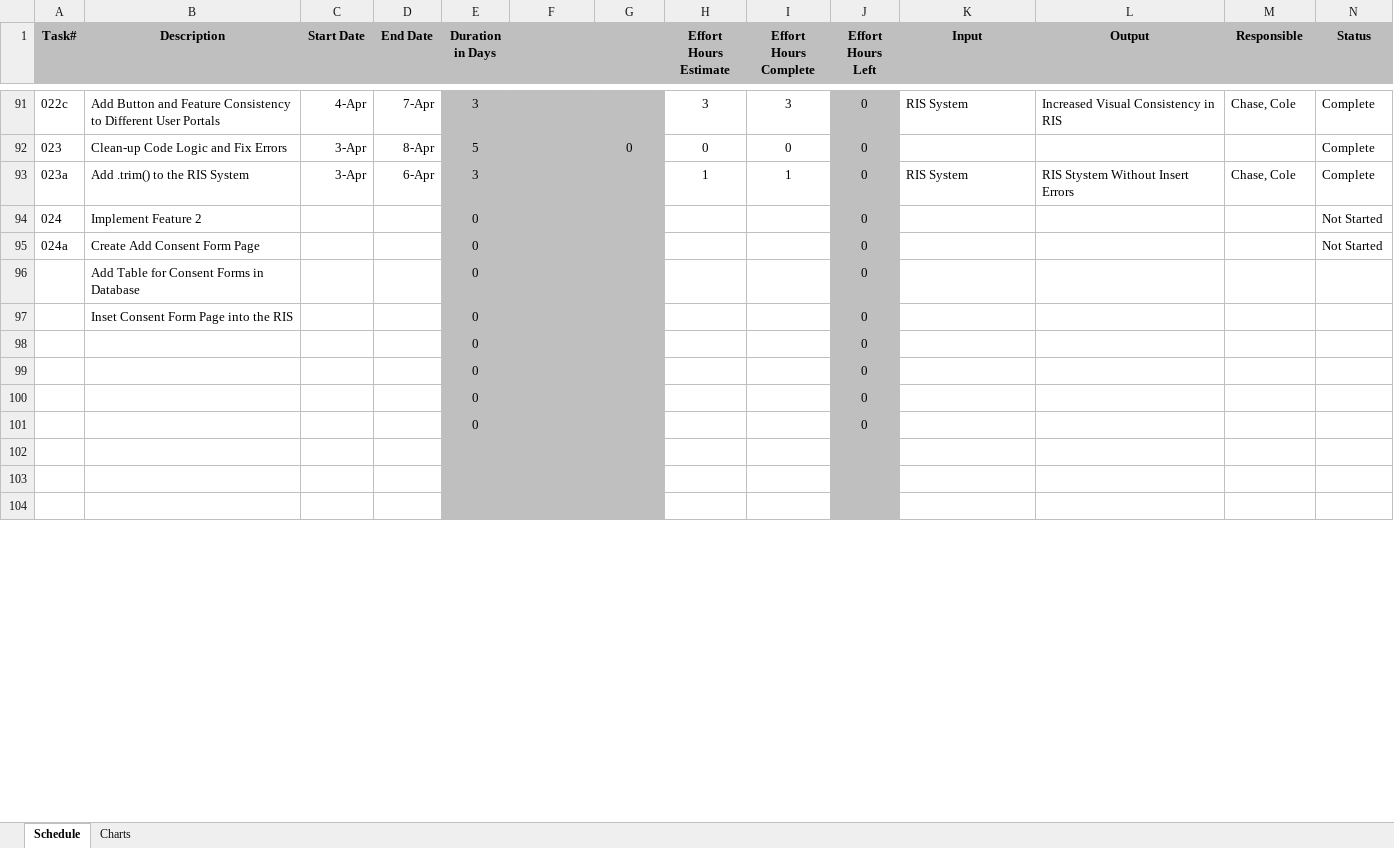
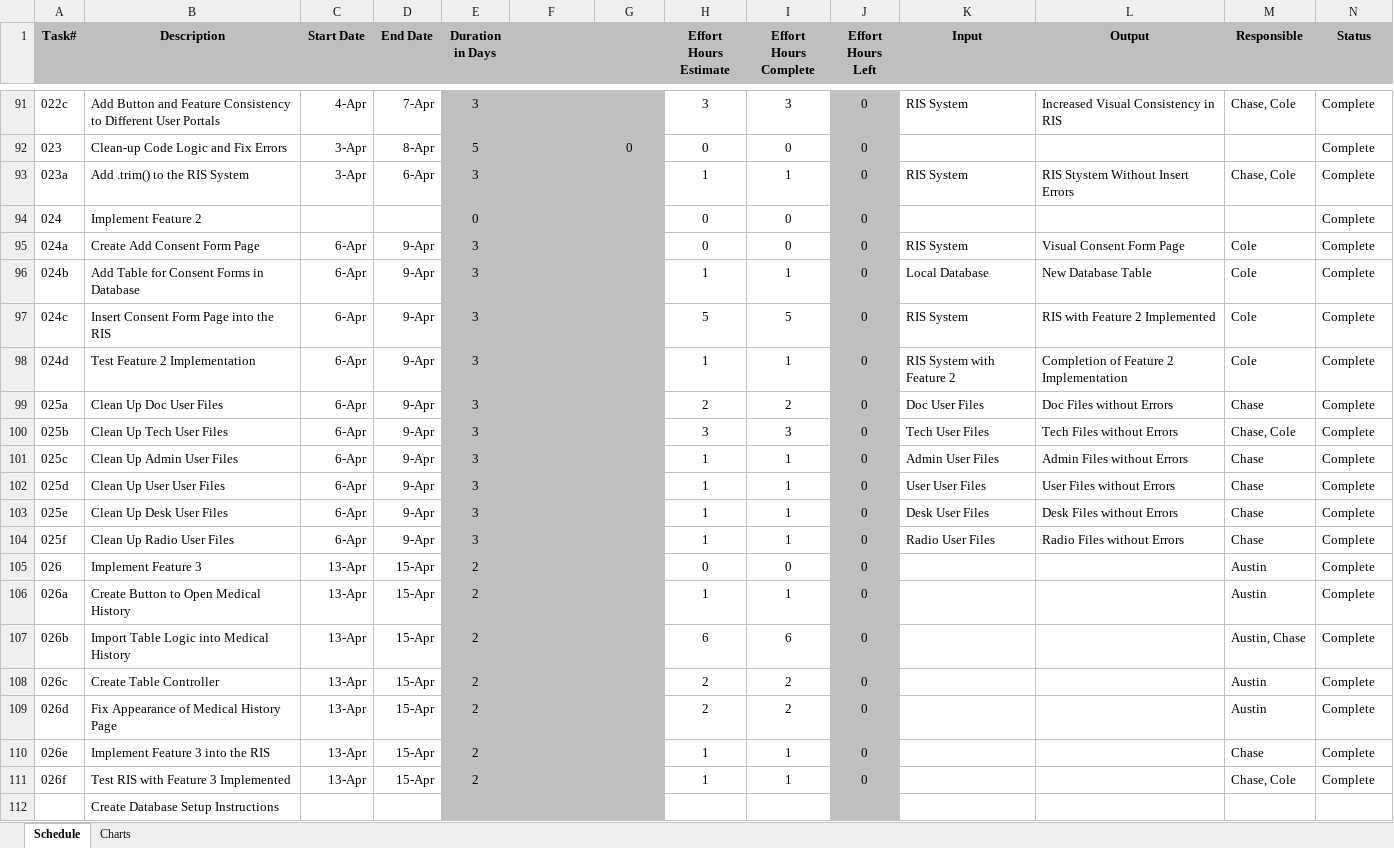
Before and after one commit to Revelmonger/Team4Project, an Excel workbook: Deliverables/4. ProjectSchedule/Schedule-Team4.xlsx, sheet Schedule, drawn as a sheet; only a part is shown, gaps mark what is left out; the shorter side is filled out with more unchanged rows; values as stored, in another font and other column widths than the file's, no borders; removed rows and columns are numbered as before the commit, all else as after; the diff covers the shown part only; the diff names each change by its address in the sheet, - before the commit and + after, or states it on an @@ line.

Commit message:
Added Deliverables and changes some
Chase

```diff
--- a/Deliverables/4. ProjectSchedule/Schedule-Team4.xlsx (sheet Schedule)
+++ b/Deliverables/4. ProjectSchedule/Schedule-Team4.xlsx (sheet Schedule)
-H94:H95 (Effort Hours Estimate): (empty)
+H94:H95 (Effort Hours Estimate): 0
-I94:I95 (Effort Hours Complete): (empty)
+I94:I95 (Effort Hours Complete): 0
-N94:N95 (Status): Not Started
+N94:N95 (Status): Complete
-C95 (Start Date): (empty)
+C95 (Start Date): 6-Apr
-D95 (End Date): (empty)
+D95 (End Date): 9-Apr
-E95 (Duration in Days): 0
+E95 (Duration in Days): 3
-K95 (Input): (empty)
+K95 (Input): RIS System
-L95 (Output): (empty)
+L95 (Output): Visual Consent Form Page
-M95 (Responsible): (empty)
+M95 (Responsible): Cole
-row 96:  | Add Table for Consent Forms in Database |  |  | 0 |  |  |  |  | 0
-row 97:  | Inset Consent Form Page into the RIS |  |  | 0 |  |  |  |  | 0
-row 98:  |  |  |  | 0 |  |  |  |  | 0
-row 99:  |  |  |  | 0 |  |  |  |  | 0
-row 100:  |  |  |  | 0 |  |  |  |  | 0
-row 101:  |  |  |  | 0 |  |  |  |  | 0
+row 96: 024b | Add Table for Consent Forms in Database | 6-Apr | 9-Apr | 3 |  |  | 1 | 1 | 0 | Local Database | New Database Table | Cole | Complete
+row 97: 024c | Insert Consent Form Page into the RIS | 6-Apr | 9-Apr | 3 |  |  | 5 | 5 | 0 | RIS System | RIS with Feature 2 Implemented | Cole | Complete
+row 98: 024d | Test Feature 2 Implementation | 6-Apr | 9-Apr | 3 |  |  | 1 | 1 | 0 | RIS System with Feature 2 | Completion of Feature 2 Implementation | Cole | Complete
+row 99: 025a | Clean Up Doc User Files | 6-Apr | 9-Apr | 3 |  |  | 2 | 2 | 0 | Doc User Files | Doc Files without Errors | Chase | Complete
+row 100: 025b | Clean Up Tech User Files | 6-Apr | 9-Apr | 3 |  |  | 3 | 3 | 0 | Tech User Files | Tech Files without Errors | Chase, Cole | Complete
+row 101: 025c | Clean Up Admin User Files | 6-Apr | 9-Apr | 3 |  |  | 1 | 1 | 0 | Admin User Files | Admin Files without Errors | Chase | Complete
+row 102: 025d | Clean Up User User Files | 6-Apr | 9-Apr | 3 |  |  | 1 | 1 | 0 | User User Files | User Files without Errors | Chase | Complete
+row 103: 025e | Clean Up Desk User Files | 6-Apr | 9-Apr | 3 |  |  | 1 | 1 | 0 | Desk User Files | Desk Files without Errors | Chase | Complete
+row 104: 025f | Clean Up Radio User Files | 6-Apr | 9-Apr | 3 |  |  | 1 | 1 | 0 | Radio User Files | Radio Files without Errors | Chase | Complete
+row 105: 026 | Implement Feature 3 | 13-Apr | 15-Apr | 2 |  |  | 0 | 0 | 0 |  |  | Austin | Complete
+row 106: 026a | Create Button to Open Medical History | 13-Apr | 15-Apr | 2 |  |  | 1 | 1 | 0 |  |  | Austin | Complete
+row 107: 026b | Import Table Logic into Medical History | 13-Apr | 15-Apr | 2 |  |  | 6 | 6 | 0 |  |  | Austin, Chase | Complete
+row 108: 026c | Create Table Controller | 13-Apr | 15-Apr | 2 |  |  | 2 | 2 | 0 |  |  | Austin | Complete
+row 109: 026d | Fix Appearance of Medical History Page | 13-Apr | 15-Apr | 2 |  |  | 2 | 2 | 0 |  |  | Austin | Complete
+row 110: 026e | Implement Feature 3 into the RIS | 13-Apr | 15-Apr | 2 |  |  | 1 | 1 | 0 |  |  | Chase | Complete
+row 111: 026f | Test RIS with Feature 3 Implemented | 13-Apr | 15-Apr | 2 |  |  | 1 | 1 | 0 |  |  | Chase, Cole | Complete
+row 112:  | Create Database Setup Instructions
```
Also changed, not shown: 11 added rows, 29 removed rows, 9 edited cells and cell formats elsewhere in this sheet, charts or pictures, 6 other files.
